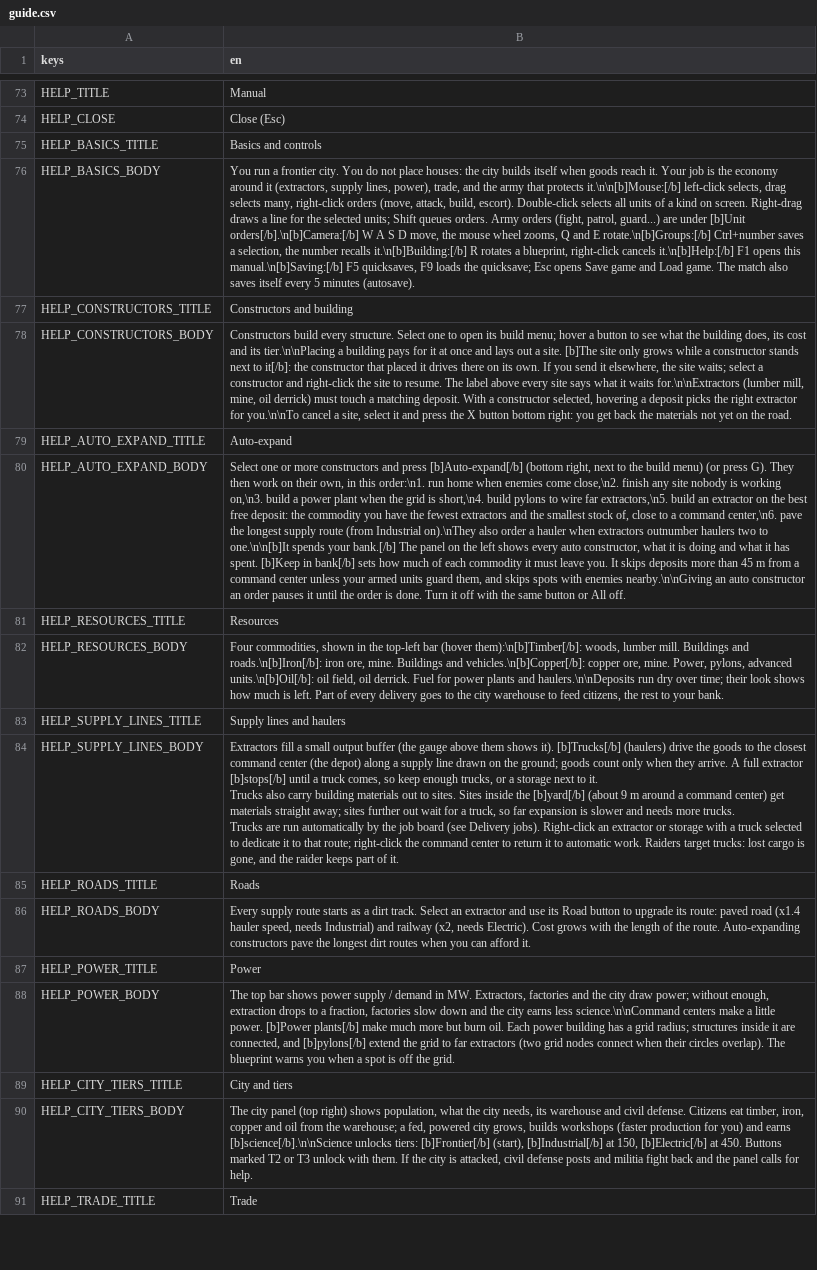
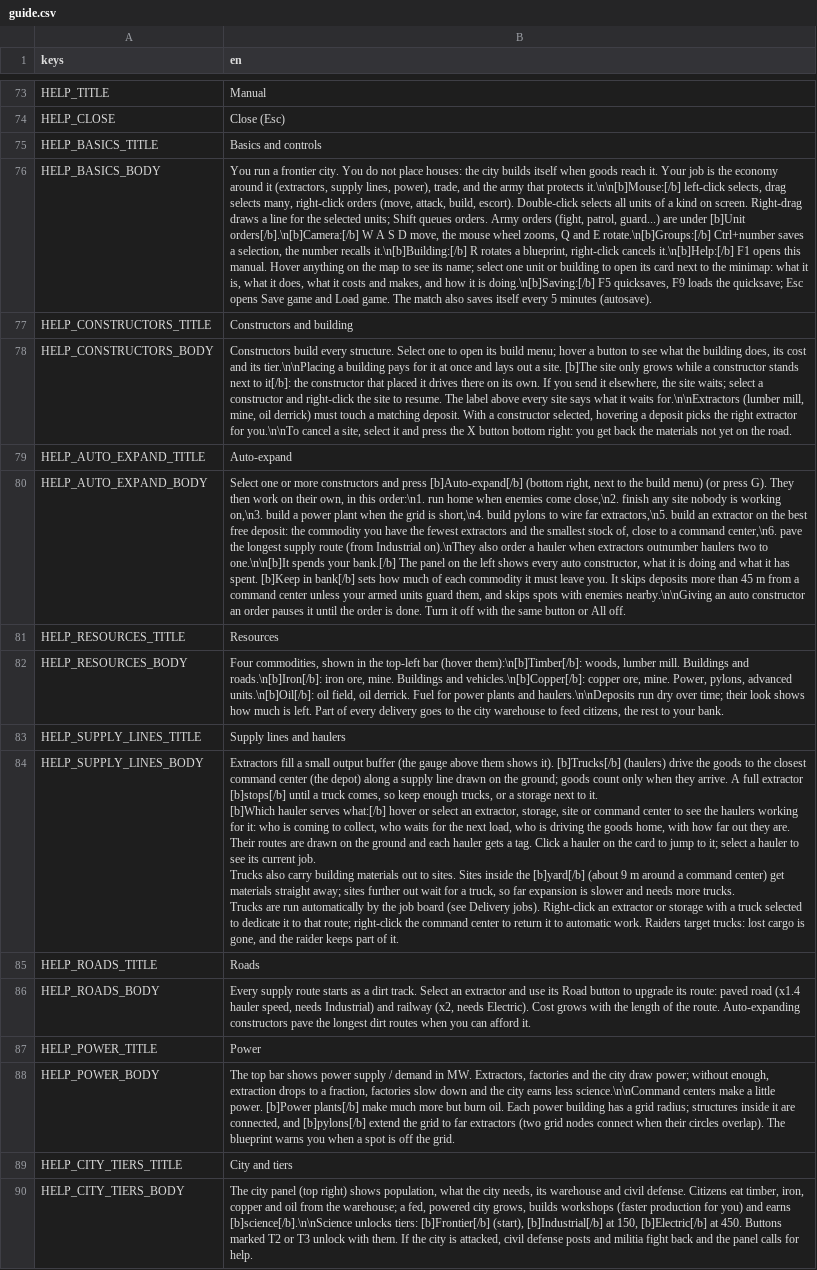
Before and after one commit to cwbhood/godot-open-rts, a CSV file: assets/translations/guide.csv, drawn as a sheet; only a part is shown, gaps mark what is left out; the shorter side is filled out with more unchanged rows; ↵ is a line break in a cell; the diff names each change by its address in the sheet, - before the commit and + after, or states it on an @@ line.

```diff
--- a/assets/translations/guide.csv
+++ b/assets/translations/guide.csv
-B76 (en): …opens this manual.\n[b]Saving:[/b] F5 quicksaves,…
+B76 (en): …opens this manual. Hover anything on the map to see its name; select one unit or building to open its card next to the minimap: what it is, what it does, what it costs and makes, and how it is doing.\n[b]Saving:[/b] F5 quicksaves,…
-B84 (en): …to it. ↵ Trucks also…
+B84 (en): …to it. ↵ [b]Which hauler serves what:[/b] hover or select an extractor, storage, site or command center to see the haulers working for it: who is coming to collect, who waits for the next load, who is driving the goods home, with how far out they are. Their routes are drawn on the ground and each hauler gets a tag. Click a hauler on the card to jump to it; select a hauler to see its current job. ↵ Trucks also…
```
Also changed, not shown: 39 other files.
